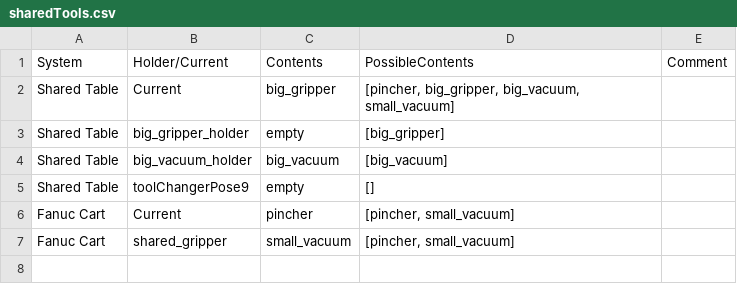
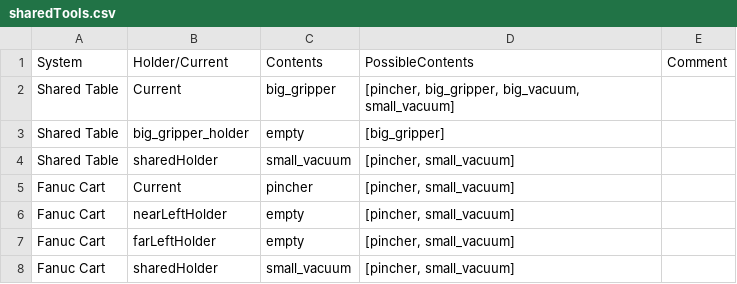
Before and after one commit to wshackle/aprs-framework, a CSV file: example_settings/fanuc_motoman_multi_system_settings/sharedTools.csv, drawn as a sheet.

Commit message:
cleanup shackle from settings

```diff
--- a/example_settings/fanuc_motoman_multi_system_settings/sharedTools.csv
+++ b/example_settings/fanuc_motoman_multi_system_settings/sharedTools.csv
@@ -3,5 +3,6 @@ Shared Table,Current,big_gripper,"[pincher, big_gripper, big_vacuum, small_vacuu
 Shared Table,big_gripper_holder,empty,[big_gripper],
-Shared Table,big_vacuum_holder,big_vacuum,[big_vacuum],
-Shared Table,toolChangerPose9,empty,[],
+Shared Table,sharedHolder,small_vacuum,"[pincher, small_vacuum]",
 Fanuc Cart,Current,pincher,"[pincher, small_vacuum]",
-Fanuc Cart,shared_gripper,small_vacuum,"[pincher, small_vacuum]",
+Fanuc Cart,nearLeftHolder,empty,"[pincher, small_vacuum]",
+Fanuc Cart,farLeftHolder,empty,"[pincher, small_vacuum]",
+Fanuc Cart,sharedHolder,small_vacuum,"[pincher, small_vacuum]",
```
Also changed, not shown: example_settings/fanuc_motoman_multi_system_settings/fanuc/aprs_fanuc_settings_actionsToCrclProperties.txt.toolHolderContents.csv, example_settings/fanuc_motoman_multi_system_settings/motoman/motoman_aprs_settings_actionsToCrclProperties.txt.toolHolderContents.csv, 16 other files.
